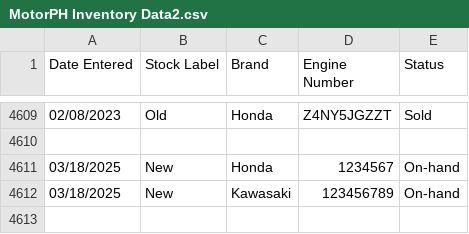
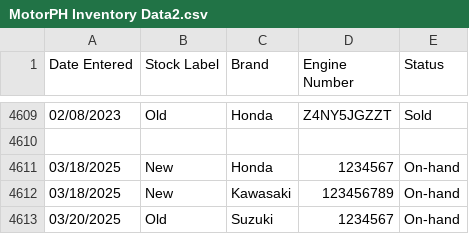
Before and after one commit to jomax001/MO-IT102-DSA-A2101-TA-Group3-Ronquillo-JM.-Tubera-KG, a CSV file: src/MotorPH Inventory Data2.csv, drawn as a sheet; only a part is shown, gaps mark what is left out.

```diff
--- a/src/MotorPH Inventory Data2.csv
+++ b/src/MotorPH Inventory Data2.csv
@@ -4612 +4612,2 @@ Date Entered,Stock Label,Brand,Engine Number,Status
 03/18/2025,New,Kawasaki,123456789,On-hand
+03/20/2025,Old,Suzuki,1234567,On-hand
```
Also changed, not shown: 3 other files.
